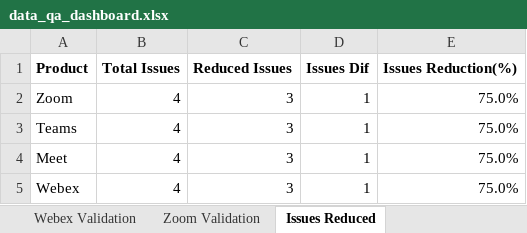
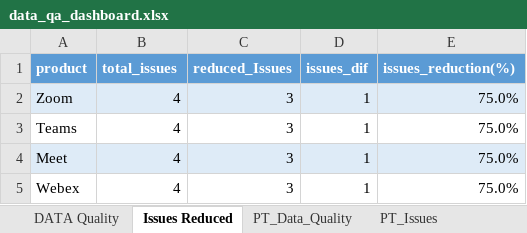
Before and after one commit to UjjwalKarkeyy/SaaS_Product_Analysis_Based_on_Customer_Feedback_and_Competitor_Performance, an Excel workbook: data_qa/data_qa_dashboard.xlsx, sheet Issues Reduced, drawn as a sheet; values as stored, in another font and other column widths than the file's, no borders; table styles not drawn; removed rows and columns are numbered as before the commit, all else as after; the diff names each change by its address in the sheet, - before the commit and + after, or states it on an @@ line.

```diff
--- a/data_qa/data_qa_dashboard.xlsx (sheet Issues Reduced)
+++ b/data_qa/data_qa_dashboard.xlsx (sheet Issues Reduced)
-sheet tab: Webex Validation
-sheet tab: Zoom Validation
+sheet tab: PT_Data_Quality
+sheet tab: PT_Issues
-row 1: Product | Total Issues | Reduced Issues | Issues Dif | Issues Reduction(%)
+row 1: product | total_issues | reduced_Issues | issues_dif | issues_reduction(%)
-A2:E2 fill: none
+A2:E2 fill: #DEEBF7
-A4:E4 fill: none
+A4:E4 fill: #DEEBF7
```
Also changed, not shown: sheet DATA Quality, other sheet tabs, charts or pictures, 1 other file.
